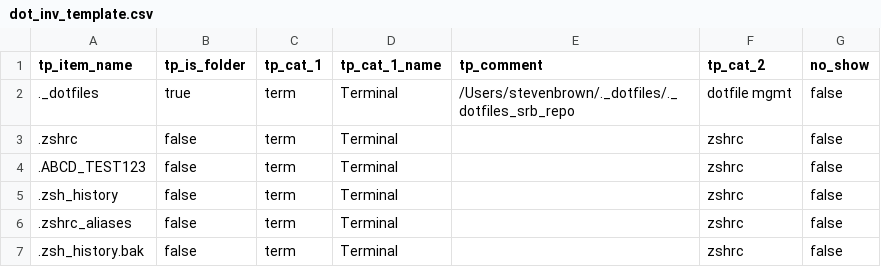
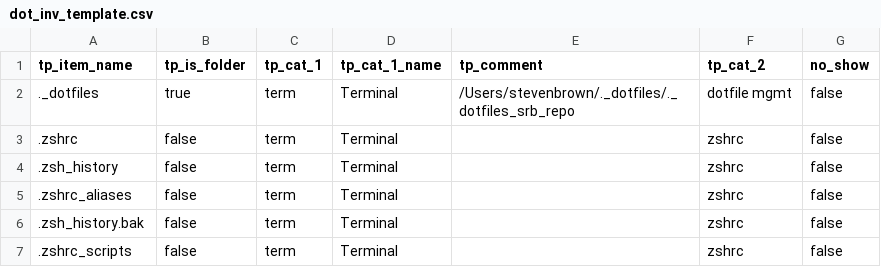
Before and after one commit to manufac-tech/mac-dotfile-inventory-script01, a CSV file: data/dot_inv_template.csv, drawn as a sheet; only a part is shown; the shorter side is filled out with more unchanged rows; the diff names each change by its address in the sheet, - before the commit and + after, or states it on an @@ line.

```diff
--- a/data/dot_inv_template.csv
+++ b/data/dot_inv_template.csv
-row 4: .ABCD_TEST123 | false | term | Terminal |  | zshrc | false
```
Also changed, not shown: _dotfiles_report.csv, 8 other files.
